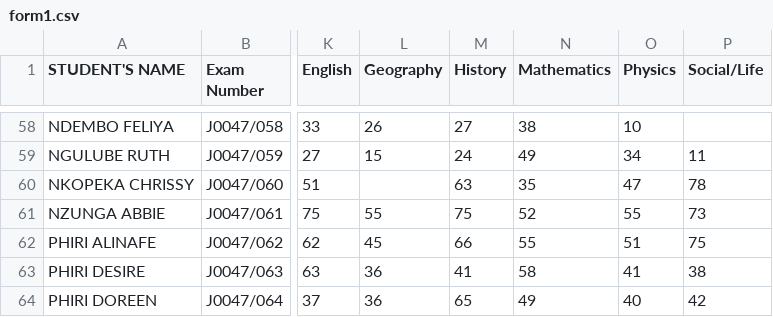
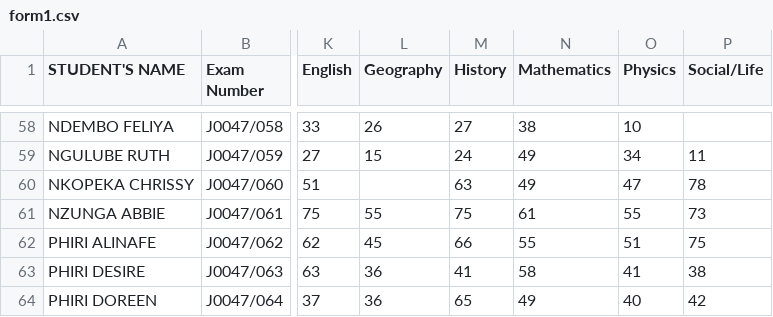
Before and after one commit to magawass/m, a CSV file: form1.csv, drawn as a sheet; only a part is shown, gaps mark what is left out; the diff covers the shown part only; the diff names each change by its address in the sheet, - before the commit and + after, or states it on an @@ line.

Commit message:
Update: form1 - Mathematics (5/4/2026, 11:02:07 AM)

```diff
--- a/form1.csv
+++ b/form1.csv
-N60 (Mathematics): 35
+N60 (Mathematics): 49
-N61 (Mathematics): 52
+N61 (Mathematics): 61
```
Also changed, not shown: 10 edited cells elsewhere in this file.
